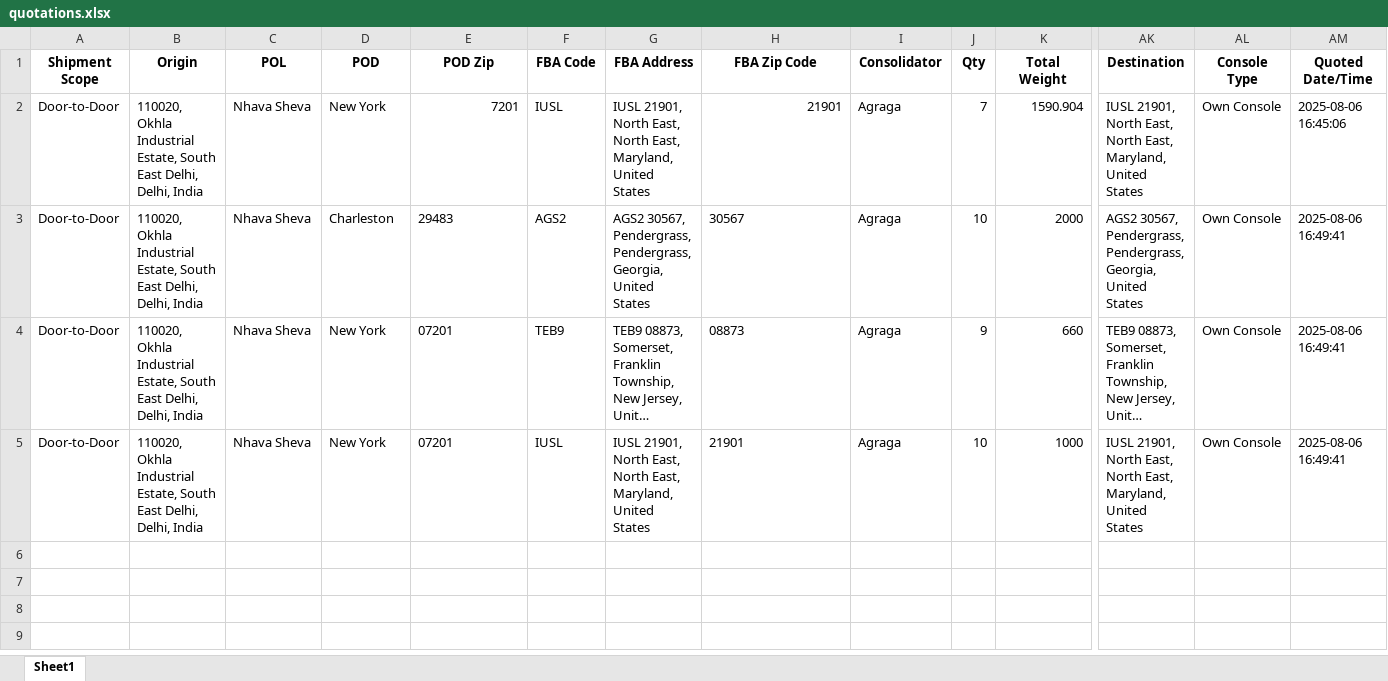
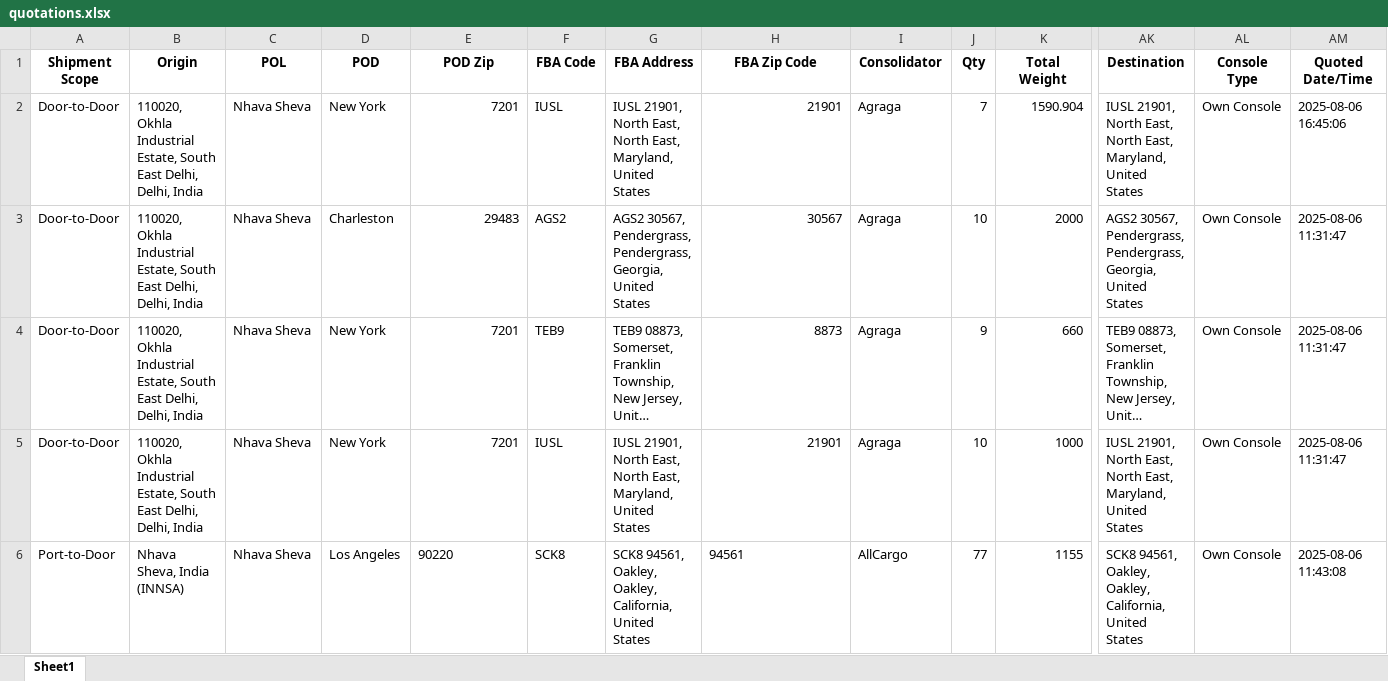
Before and after one commit to Ayyanagouda006/FBA-Pricing-Tool, an Excel workbook: Logs/quotations.xlsx, sheet Sheet1, drawn as a sheet; only a part is shown, gaps mark what is left out; long unchanged cells end in …; values as stored, in another font and other column widths than the file's, no borders; rows hold the shown columns only; the diff names each change by its address in the sheet, - before the commit and + after, or states it on an @@ line.

```diff
--- a/Logs/quotations.xlsx (sheet Sheet1)
+++ b/Logs/quotations.xlsx (sheet Sheet1)
-E3 alignment: left
+E3 alignment: right
-H3 alignment: left
+H3 alignment: right
-AM3:AM5 (Quoted Date/Time): 2025-08-06 16:49:41
+AM3:AM5 (Quoted Date/Time): 2025-08-06 11:31:47
-E4:E5 (POD Zip): 07201
+E4:E5 (POD Zip): 7201
-H4 (FBA Zip Code): 08873
+H4 (FBA Zip Code): 8873
-H5 alignment: left
+H5 alignment: right
+row 6: Port-to-Door | Nhava Sheva, India (INNSA) | Nhava Sheva | Los Angeles | 90220 | SCK8 | SCK8 94561, Oakley, Oakley, California, United States | 94561 | AllCargo | 77 | 1155 | SCK8 94561, Oakley, Oakley, California, United States | Own Console | 2025-08-06 11:43:08
```
Also changed, not shown: Logs/exfreight_api_log.xlsx, Logs/heyprimo_api_tracking.xlsx, 4 other files.
